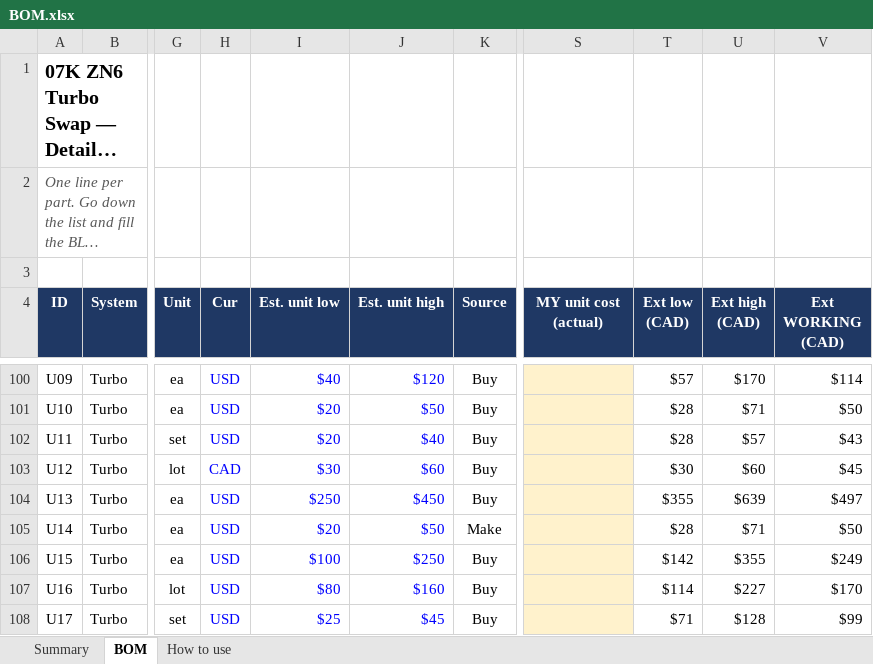
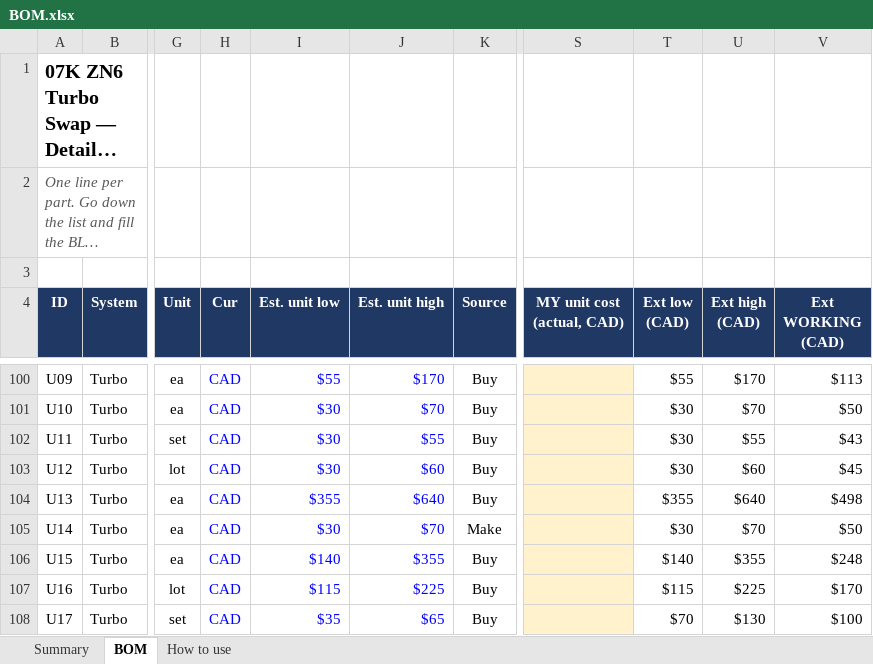
Before and after one commit to cooldude-7/07k_zn6, an Excel workbook: BOM.xlsx, sheet BOM, drawn as a sheet; only a part is shown, gaps mark what is left out; long unchanged cells end in …; values as stored, in another font and other column widths than the file's, no borders; charts and pictures and conditional formats not drawn; the diff covers the shown part only; the diff names each change by its address in the sheet, - before the commit and + after, or states it on an @@ line.

```diff
--- a/BOM.xlsx (sheet BOM)
+++ b/BOM.xlsx (sheet BOM)
-S4: MY unit cost (actual)
+S4: MY unit cost (actual, CAD)
-H100:H102 (Cur): USD
+H100:H102 (Cur): CAD
-I100 (Est. unit low): $40
+I100 (Est. unit low): $55
-J100 (Est. unit high): $120
+J100 (Est. unit high): $170
-T100 (Ext low (CAD)): $57
+T100 (Ext low (CAD)): $55
-V100 (Ext WORKING (CAD)): $114
+V100 (Ext WORKING (CAD)): $113
-I101:I102 (Est. unit low): $20
+I101:I102 (Est. unit low): $30
-J101 (Est. unit high): $50
+J101 (Est. unit high): $70
-T101:T102 (Ext low (CAD)): $28
+T101:T102 (Ext low (CAD)): $30
-U101 (Ext high (CAD)): $71
+U101 (Ext high (CAD)): $70
-J102 (Est. unit high): $40
+J102 (Est. unit high): $55
-U102 (Ext high (CAD)): $57
+U102 (Ext high (CAD)): $55
-H104:H108 (Cur): USD
+H104:H108 (Cur): CAD
-I104 (Est. unit low): $250
+I104 (Est. unit low): $355
-J104 (Est. unit high): $450
+J104 (Est. unit high): $640
-U104 (Ext high (CAD)): $639
+U104 (Ext high (CAD)): $640
-V104 (Ext WORKING (CAD)): $497
+V104 (Ext WORKING (CAD)): $498
-I105 (Est. unit low): $20
+I105 (Est. unit low): $30
-J105 (Est. unit high): $50
+J105 (Est. unit high): $70
-T105 (Ext low (CAD)): $28
+T105 (Ext low (CAD)): $30
-U105 (Ext high (CAD)): $71
+U105 (Ext high (CAD)): $70
-I106 (Est. unit low): $100
+I106 (Est. unit low): $140
-J106 (Est. unit high): $250
+J106 (Est. unit high): $355
-T106 (Ext low (CAD)): $142
+T106 (Ext low (CAD)): $140
-V106 (Ext WORKING (CAD)): $249
+V106 (Ext WORKING (CAD)): $248
-I107 (Est. unit low): $80
+I107 (Est. unit low): $115
-J107 (Est. unit high): $160
+J107 (Est. unit high): $225
-T107 (Ext low (CAD)): $114
+T107 (Ext low (CAD)): $115
-U107 (Ext high (CAD)): $227
+U107 (Ext high (CAD)): $225
-I108 (Est. unit low): $25
+I108 (Est. unit low): $35
-J108 (Est. unit high): $45
+J108 (Est. unit high): $65
-T108 (Ext low (CAD)): $71
+T108 (Ext low (CAD)): $70
-U108 (Ext high (CAD)): $128
+U108 (Ext high (CAD)): $130
-V108 (Ext WORKING (CAD)): $99
+V108 (Ext WORKING (CAD)): $100
```
Also changed, not shown: 1 added row, 1 removed row and 781 edited cells elsewhere in this sheet, sheet Summary, sheet How to use.
